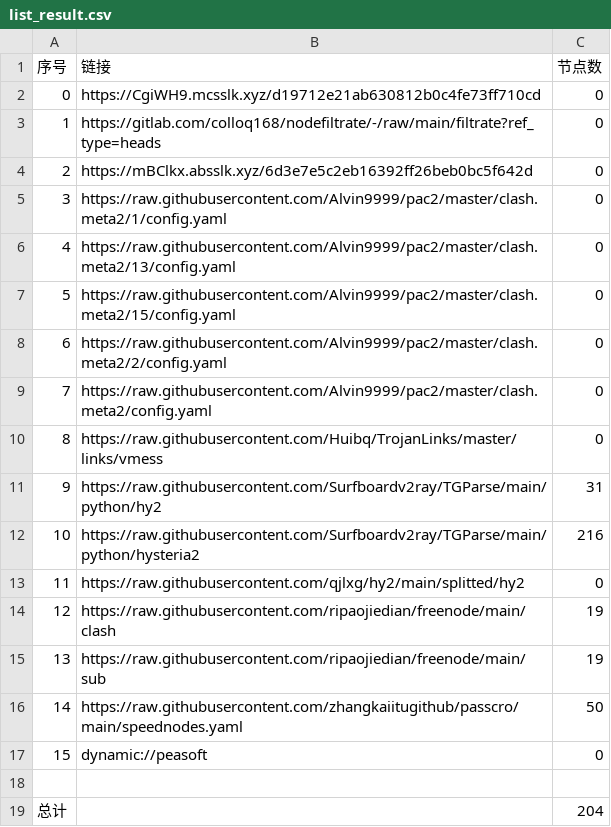
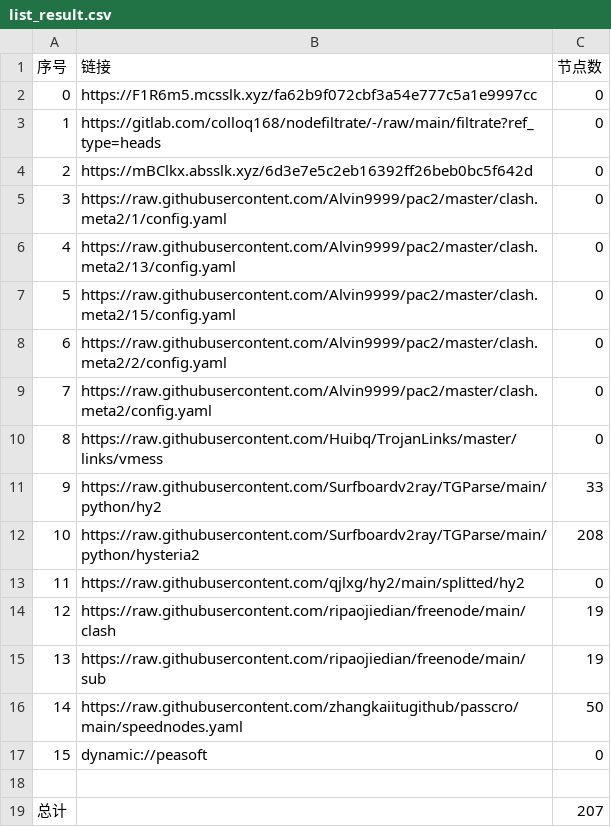
Before and after one commit to tonygyf/AutoMergePublicNodes, a CSV file: list_result.csv, drawn as a sheet.

```diff
--- a/list_result.csv
+++ b/list_result.csv
@@ -1,3 +1,3 @@
 序号,链接,节点数
-0,https://CgiWH9.mcsslk.xyz/d19712e21ab630812b0c4fe73ff710cd,0
+0,https://F1R6m5.mcsslk.xyz/fa62b9f072cbf3a54e777c5a1e9997cc,0
 1,https://gitlab.com/colloq168/nodefiltrate/-/raw/main/filtrate?ref_type=heads,0
@@ -10,4 +10,4 @@
 8,https://raw.githubusercontent.com/Huibq/TrojanLinks/master/links/vmess,0
-9,https://raw.githubusercontent.com/Surfboardv2ray/TGParse/main/python/hy2,31
-10,https://raw.githubusercontent.com/Surfboardv2ray/TGParse/main/python/hysteria2,216
+9,https://raw.githubusercontent.com/Surfboardv2ray/TGParse/main/python/hy2,33
+10,https://raw.githubusercontent.com/Surfboardv2ray/TGParse/main/python/hysteria2,208
 11,https://raw.githubusercontent.com/qjlxg/hy2/main/splitted/hy2,0
@@ -18,2 +18,2 @@
 
-总计,,204
+总计,,207
```
Also changed, not shown: 8 other files.
